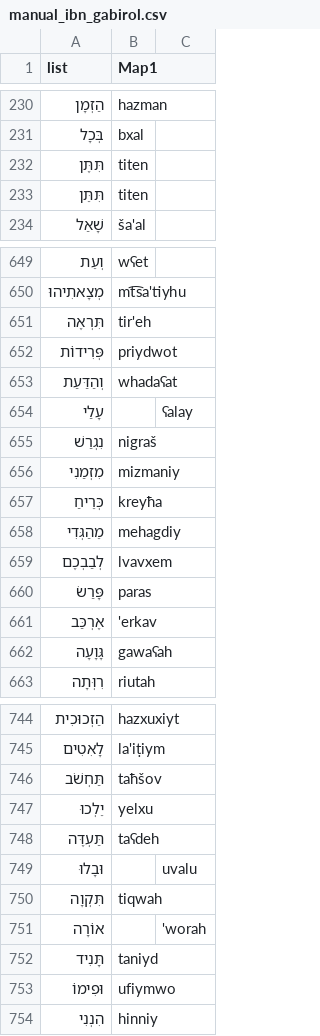
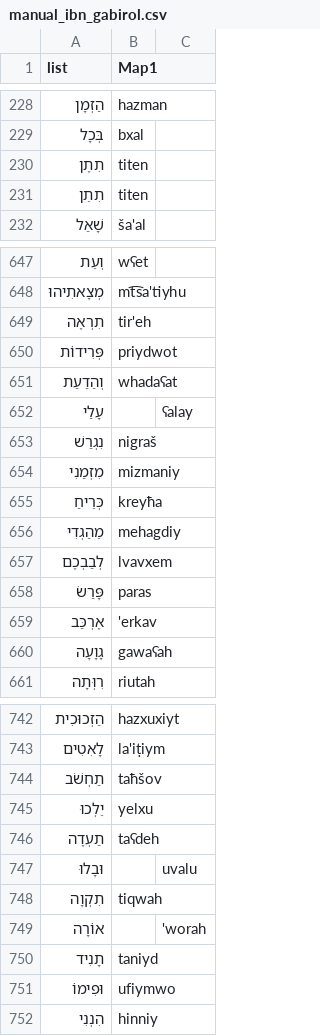
Before and after one commit to oyd11/alphabets, a CSV file: lang/hebrew/manual_ibn_gabirol.csv, drawn as a sheet; only a part is shown, gaps mark what is left out; addresses are those after the commit; the diff covers the shown part only; the diff names each change by its address in the sheet, - before the commit and + after, or states it on an @@ line.

```diff
--- a/lang/hebrew/manual_ibn_gabirol.csv
+++ b/lang/hebrew/manual_ibn_gabirol.csv
-A230 (list): תִּתֶּן
+A230 (list): תִתֶן
-A231 (list): תִּתֵּן
+A231 (list): תִתֵן
-A649 (list): תִּרְאֶה
+A649 (list): תִרְאֶה
-A651 (list): וְהַדַּעַת
+A651 (list): וְהַדַעַת
-A656 (list): מֵהַגְּדִי
+A656 (list): מֵהַגְדִי
-A660 (list): גָּוָעָה
+A660 (list): גָוָעָה
-A744 (list): תַּחְשֹׁב
+A744 (list): תַחְשֹׁב
-A746 (list): תַּעְדֶּה
+A746 (list): תַעְדֶה
-A748 (list): תִּקְוָה
+A748 (list): תִקְוָה
-A750 (list): תָּנִיד
+A750 (list): תָנִיד
```
Also changed, not shown: 2 removed rows and 168 edited cells elsewhere in this file, lang/hebrew/manual_bialik.csv, 1 other file.
